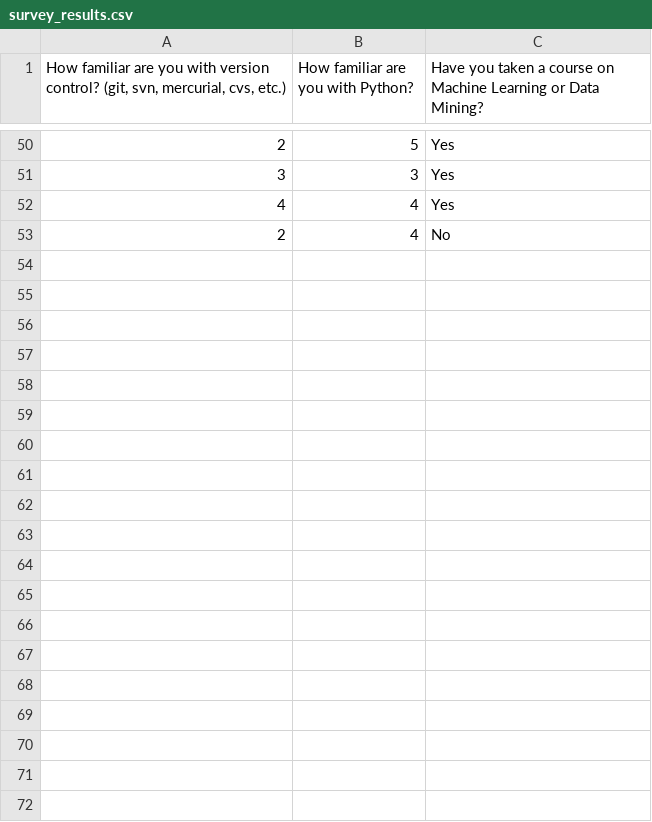
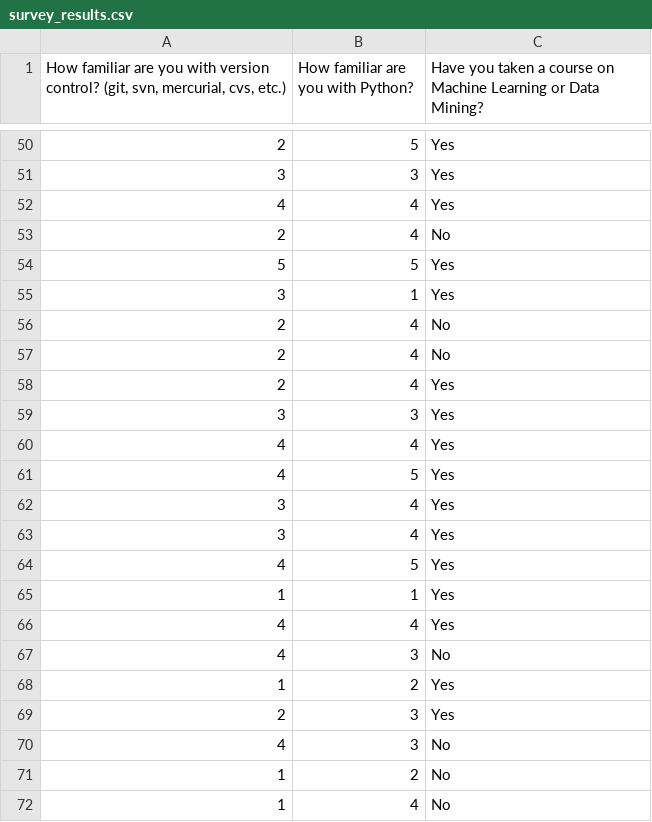
Before and after one commit to iit-cs579/main, a CSV file: lec/l01/survey_results.csv, drawn as a sheet; only a part is shown, gaps mark what is left out; the diff covers the shown part only; the diff names each change by its address in the sheet, - before the commit and + after, or states it on an @@ line.

```diff
--- a/lec/l01/survey_results.csv
+++ b/lec/l01/survey_results.csv
+row 54: 5 | 5 | Yes
+row 55: 3 | 1 | Yes
+row 56: 2 | 4 | No
+row 57: 2 | 4 | No
+row 58: 2 | 4 | Yes
+row 59: 3 | 3 | Yes
+row 60: 4 | 4 | Yes
+row 61: 4 | 5 | Yes
+row 62: 3 | 4 | Yes
+row 63: 3 | 4 | Yes
+row 64: 4 | 5 | Yes
+row 65: 1 | 1 | Yes
+row 66: 4 | 4 | Yes
+row 67: 4 | 3 | No
+row 68: 1 | 2 | Yes
+row 69: 2 | 3 | Yes
+row 70: 4 | 3 | No
+row 71: 1 | 2 | No
+row 72: 1 | 4 | No
```
Also changed, not shown: 14 added rows elsewhere in this file, 2 other files.
